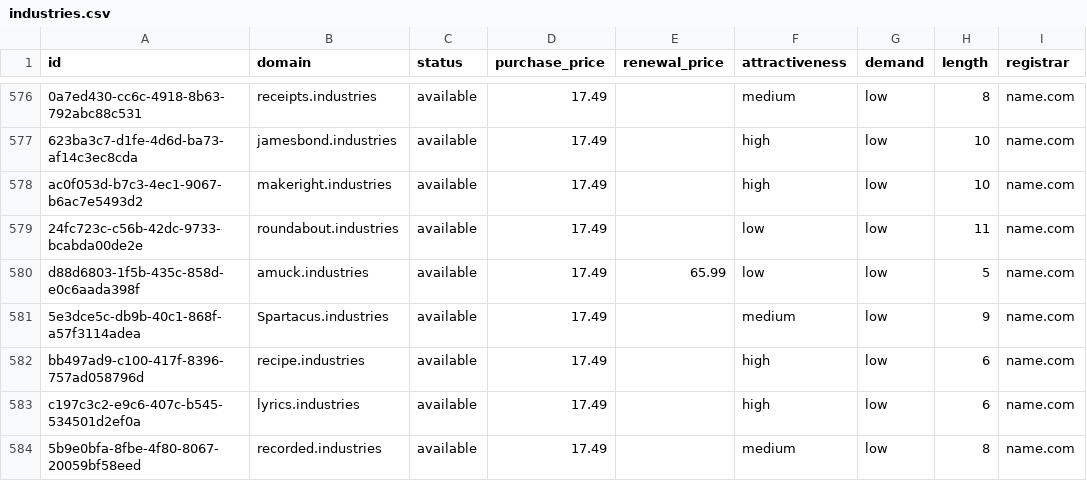
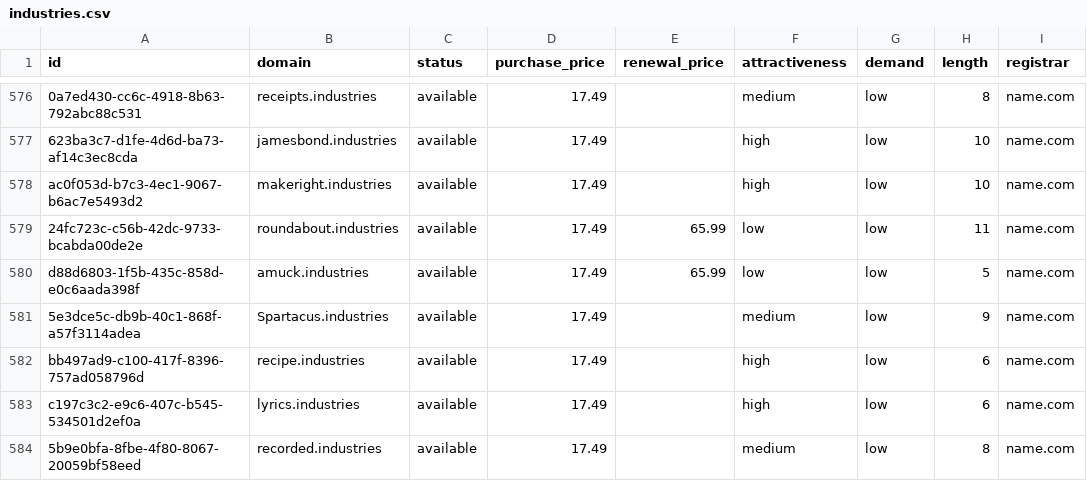
Before and after one commit to UniqueDomains/industries-oneword-domains, a CSV file: industries.csv, drawn as a sheet; only a part is shown, gaps mark what is left out; the diff names each change by its address in the sheet, - before the commit and + after, or states it on an @@ line.

Commit message:
Domains update

```diff
--- a/industries.csv
+++ b/industries.csv
-E579 (renewal_price): (empty)
+E579 (renewal_price): 65.99
```
Also changed, not shown: 4 other files.
